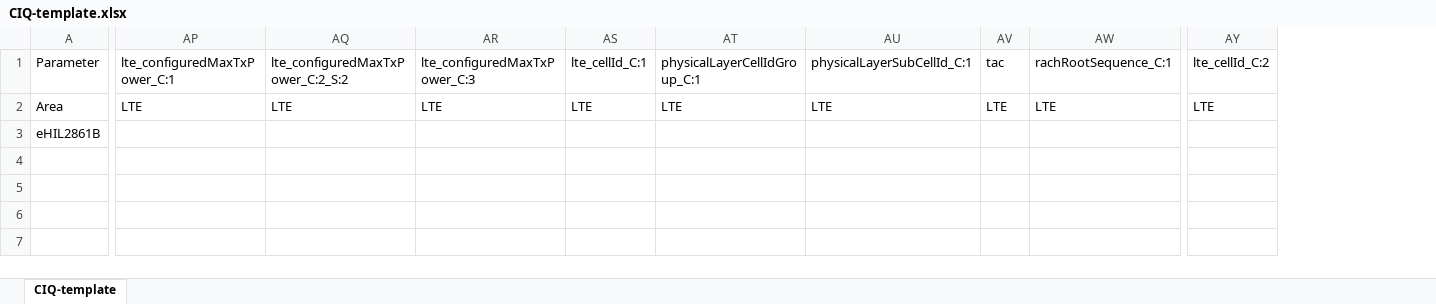
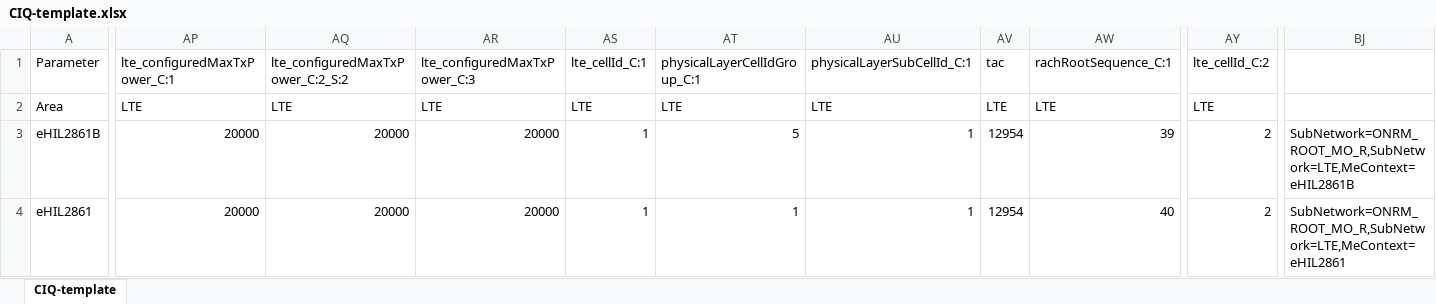
Before and after one commit to ephucle/pythonlab, an Excel workbook: script_creater/template/4G_FDD/CIQ-template.xlsx, sheet CIQ-template, drawn as a sheet; only a part is shown, gaps mark what is left out; values as stored, in another font and other column widths than the file's, no borders; rows hold the shown columns only; the diff covers the shown part only; the diff names each change by its address in the sheet, - before the commit and + after, or states it on an @@ line.

```diff
--- a/script_creater/template/4G_FDD/CIQ-template.xlsx (sheet CIQ-template)
+++ b/script_creater/template/4G_FDD/CIQ-template.xlsx (sheet CIQ-template)
+column BJ, row 3: SubNetwork=ONRM_ROOT_MO_R,SubNetwork=LTE,MeContext=eHIL2861B
-AP3: (empty)
+AP3: 20000
-AQ3: (empty)
+AQ3: 20000
-AR3: (empty)
+AR3: 20000
-AS3: (empty)
+AS3: 1
-AT3: (empty)
+AT3: 5
-AU3: (empty)
+AU3: 1
-AV3: (empty)
+AV3: 12954
-AW3: (empty)
+AW3: 39
-AY3: (empty)
+AY3: 2
+row 4: eHIL2861 | 20000 | 20000 | 20000 | 1 | 1 | 1 | 12954 | 40 | 2 | SubNetwork=ONRM_ROOT_MO_R,SubNetwork=LTE,MeContext=eHIL2861
```
Also changed, not shown: 7 edited cells elsewhere in this sheet, 29 other files.
